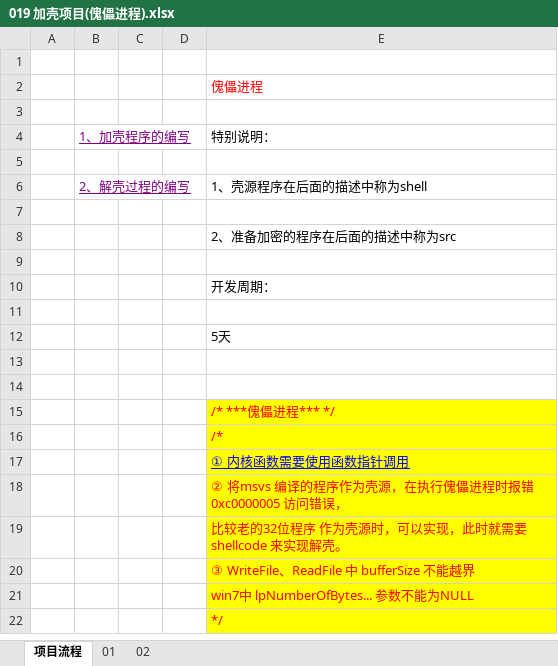
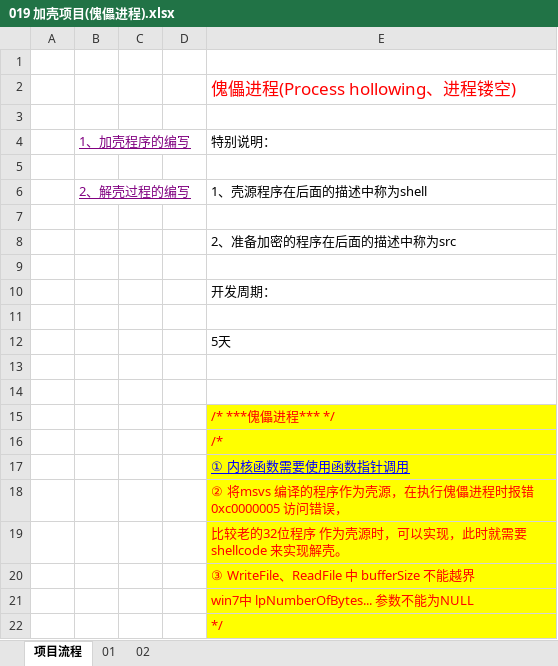
Before and after one commit to wufake70/mySoftwareReverse, an Excel workbook: 05_Win32Api/019 加壳项目(傀儡进程).xlsx, sheet 项目流程, drawn as a sheet; values as stored, in another font and other column widths than the file's, no borders; the diff names each change by its address in the sheet, - before the commit and + after, or states it on an @@ line.

Commit message:
周六 2024/04/20 21:27:07.67

```diff
--- a/05_Win32Api/019 加壳项目(傀儡进程).xlsx (sheet 项目流程)
+++ b/05_Win32Api/019 加壳项目(傀儡进程).xlsx (sheet 项目流程)
-E2: 傀儡进程
+E2: 傀儡进程(Process hollowing、进程镂空)
@@ E2 text size: larger @@
```
